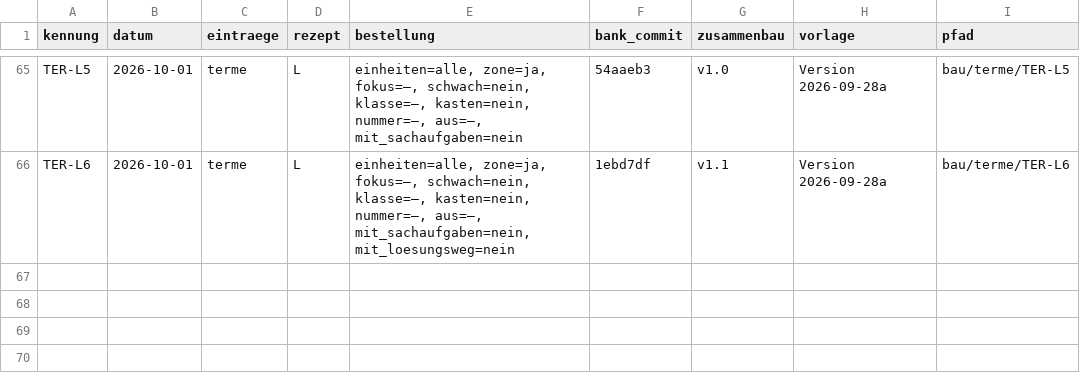
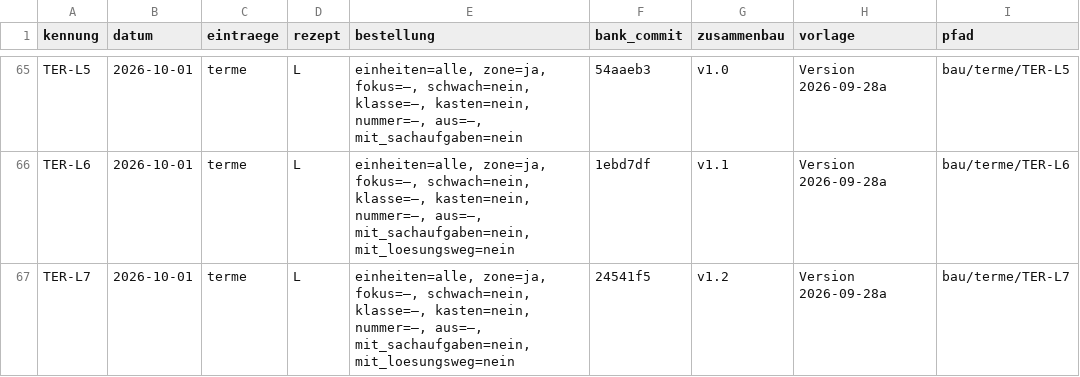
Before and after one commit to hz-0801/aufgabenbank, a CSV file: bau/register.csv, drawn as a sheet; only a part is shown, gaps mark what is left out.

```diff
--- a/bau/register.csv
+++ b/bau/register.csv
@@ -66 +66,2 @@ TER-L5;2026-10-01;terme;L;einheiten=alle, zone=ja, fokus=–, schwach=nein, klas
 TER-L6;2026-10-01;terme;L;einheiten=alle, zone=ja, fokus=–, schwach=nein, klasse=–, kasten=nein, nummer=–, aus=–, mit_sachaufgaben=nein, mit_loesungsweg=nein;1ebd7df;v1.1;Version 2026-09-28a;bau/terme/TER-L6
+TER-L7;2026-10-01;terme;L;einheiten=alle, zone=ja, fokus=–, schwach=nein, klasse=–, kasten=nein, nummer=–, aus=–, mit_sachaufgaben=nein, mit_loesungsweg=nein;24541f5;v1.2;Version 2026-09-28a;bau/terme/TER-L7
```
Also changed, not shown: 33 other files.
